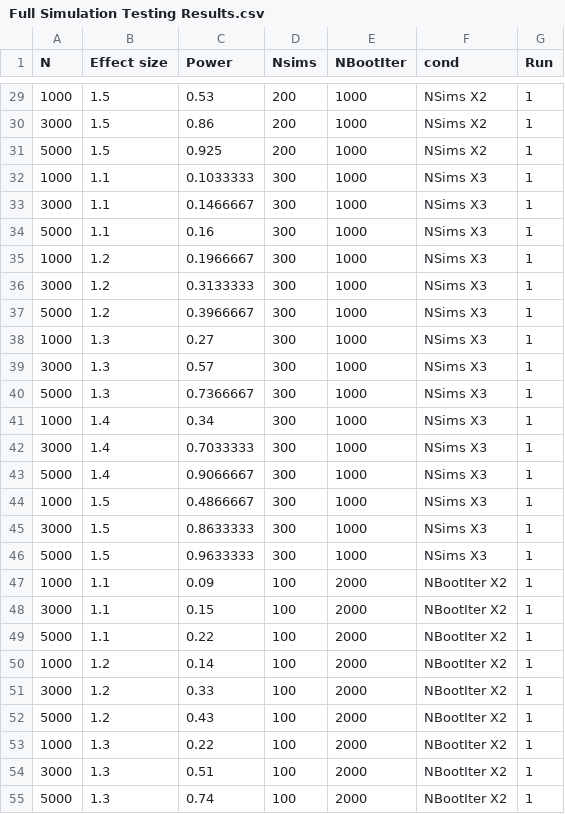
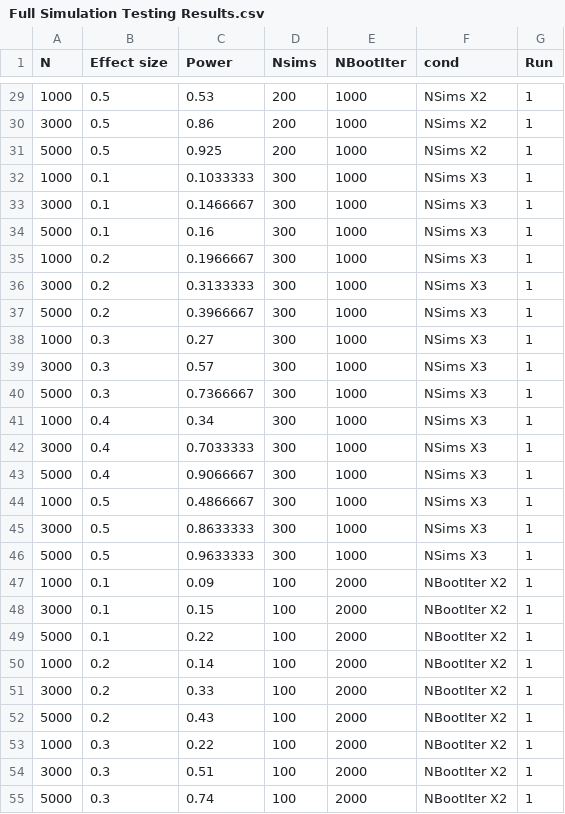
Before and after one commit to E-Y-M/poweROC, a CSV file: Dataset testing and reports/Full Simulation Tests/Full Simulation Testing Results.csv, drawn as a sheet; only a part is shown, gaps mark what is left out; the diff covers the shown part only.

```diff
--- a/Dataset testing and reports/Full Simulation Tests/Full Simulation Testing Results.csv
+++ b/Dataset testing and reports/Full Simulation Tests/Full Simulation Testing Results.csv
@@ -29,27 +29,27 @@
-1000,1.5,0.53,200,1000,NSims X2,1
-3000,1.5,0.86,200,1000,NSims X2,1
-5000,1.5,0.925,200,1000,NSims X2,1
-1000,1.1,0.1033333,300,1000,NSims X3,1
-3000,1.1,0.1466667,300,1000,NSims X3,1
-5000,1.1,0.16,300,1000,NSims X3,1
-1000,1.2,0.1966667,300,1000,NSims X3,1
-3000,1.2,0.3133333,300,1000,NSims X3,1
-5000,1.2,0.3966667,300,1000,NSims X3,1
-1000,1.3,0.27,300,1000,NSims X3,1
-3000,1.3,0.57,300,1000,NSims X3,1
-5000,1.3,0.7366667,300,1000,NSims X3,1
-1000,1.4,0.34,300,1000,NSims X3,1
-3000,1.4,0.7033333,300,1000,NSims X3,1
-5000,1.4,0.9066667,300,1000,NSims X3,1
-1000,1.5,0.4866667,300,1000,NSims X3,1
-3000,1.5,0.8633333,300,1000,NSims X3,1
-5000,1.5,0.9633333,300,1000,NSims X3,1
-1000,1.1,0.09,100,2000,NBootIter X2,1
-3000,1.1,0.15,100,2000,NBootIter X2,1
-5000,1.1,0.22,100,2000,NBootIter X2,1
-1000,1.2,0.14,100,2000,NBootIter X2,1
-3000,1.2,0.33,100,2000,NBootIter X2,1
-5000,1.2,0.43,100,2000,NBootIter X2,1
-1000,1.3,0.22,100,2000,NBootIter X2,1
-3000,1.3,0.51,100,2000,NBootIter X2,1
-5000,1.3,0.74,100,2000,NBootIter X2,1
+1000,0.5,0.53,200,1000,NSims X2,1
+3000,0.5,0.86,200,1000,NSims X2,1
+5000,0.5,0.925,200,1000,NSims X2,1
+1000,0.1,0.1033333,300,1000,NSims X3,1
+3000,0.1,0.1466667,300,1000,NSims X3,1
+5000,0.1,0.16,300,1000,NSims X3,1
+1000,0.2,0.1966667,300,1000,NSims X3,1
+3000,0.2,0.3133333,300,1000,NSims X3,1
+5000,0.2,0.3966667,300,1000,NSims X3,1
+1000,0.3,0.27,300,1000,NSims X3,1
+3000,0.3,0.57,300,1000,NSims X3,1
+5000,0.3,0.7366667,300,1000,NSims X3,1
+1000,0.4,0.34,300,1000,NSims X3,1
+3000,0.4,0.7033333,300,1000,NSims X3,1
+5000,0.4,0.9066667,300,1000,NSims X3,1
+1000,0.5,0.4866667,300,1000,NSims X3,1
+3000,0.5,0.8633333,300,1000,NSims X3,1
+5000,0.5,0.9633333,300,1000,NSims X3,1
+1000,0.1,0.09,100,2000,NBootIter X2,1
+3000,0.1,0.15,100,2000,NBootIter X2,1
+5000,0.1,0.22,100,2000,NBootIter X2,1
+1000,0.2,0.14,100,2000,NBootIter X2,1
+3000,0.2,0.33,100,2000,NBootIter X2,1
+5000,0.2,0.43,100,2000,NBootIter X2,1
+1000,0.3,0.22,100,2000,NBootIter X2,1
+3000,0.3,0.51,100,2000,NBootIter X2,1
+5000,0.3,0.74,100,2000,NBootIter X2,1
```
Also changed, not shown: 123 edited cells elsewhere in this file, 12 other files.
